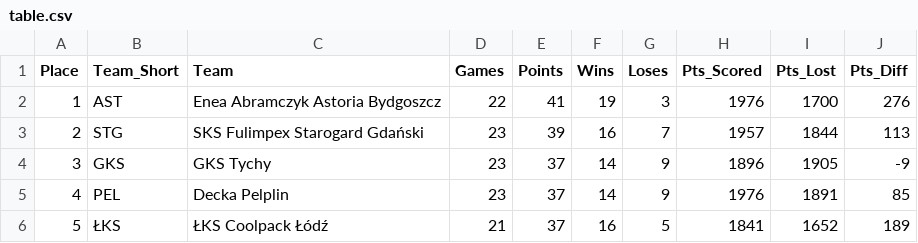
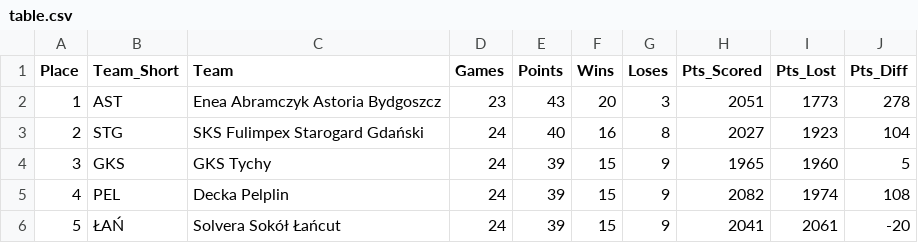
Before and after one commit to Kajtek47/basketball-predictor, a CSV file: data/table.csv, drawn as a sheet; only a part is shown; the diff covers the shown part only.

```diff
--- a/data/table.csv
+++ b/data/table.csv
@@ -1,6 +1,6 @@
 Place,Team_Short,Team,Games,Points,Wins,Loses,Pts_Scored,Pts_Lost,Pts_Diff
-1,AST,Enea Abramczyk Astoria Bydgoszcz,22,41,19,3,1976,1700,276
-2,STG,SKS Fulimpex Starogard Gdański,23,39,16,7,1957,1844,113
-3,GKS,GKS Tychy,23,37,14,9,1896,1905,-9
-4,PEL,Decka Pelplin,23,37,14,9,1976,1891,85
-5,ŁKS,ŁKS Coolpack Łódź,21,37,16,5,1841,1652,189
+1,AST,Enea Abramczyk Astoria Bydgoszcz,23,43,20,3,2051,1773,278
+2,STG,SKS Fulimpex Starogard Gdański,24,40,16,8,2027,1923,104
+3,GKS,GKS Tychy,24,39,15,9,1965,1960,5
+4,PEL,Decka Pelplin,24,39,15,9,2082,1974,108
+5,ŁAŃ,Solvera Sokół Łańcut,24,39,15,9,2041,2061,-20
```
Also changed, not shown: 1 added row, 1 removed row and 64 edited cells elsewhere in this file, data/matches_future.csv, data/matches_played.csv, 3 other files.
